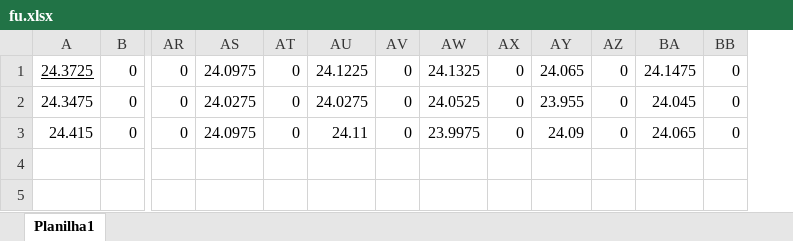
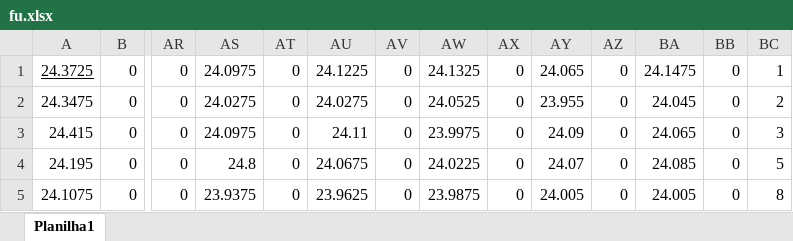
Before and after one commit to Williannlemoss/TCC2, an Excel workbook: algoritmos/GA/fu.xlsx, sheet Planilha1, drawn as a sheet; only a part is shown, gaps mark what is left out; values as stored, in another font and other column widths than the file's, no borders; rows hold the shown columns only; the diff names each change by its address in the sheet, - before the commit and + after, or states it on an @@ line.

```diff
--- a/algoritmos/GA/fu.xlsx (sheet Planilha1)
+++ b/algoritmos/GA/fu.xlsx (sheet Planilha1)
+column BC, rows 1-3: 1 | 2 | 3
+row 4: 24.195 | 0 | 0 | 24.8 | 0 | 24.0675 | 0 | 24.0225 | 0 | 24.07 | 0 | 24.085 | 0 | 5
+row 5: 24.1075 | 0 | 0 | 23.9375 | 0 | 23.9625 | 0 | 23.9875 | 0 | 24.005 | 0 | 24.005 | 0 | 8
```
Also changed, not shown: 55 other files.
